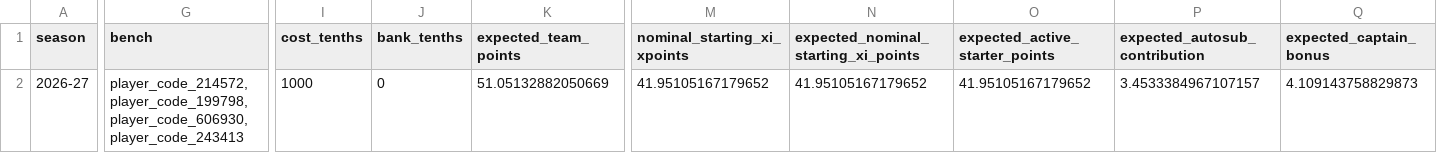
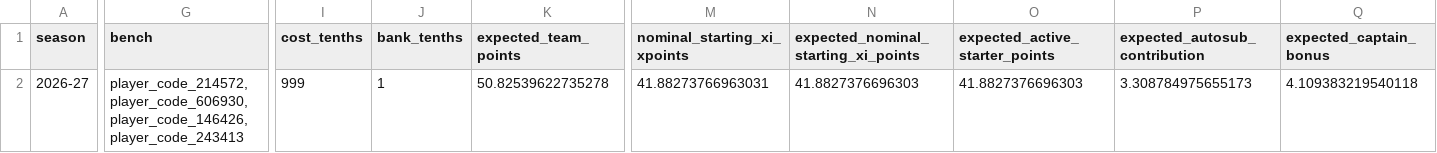
Before and after one commit to daniel-mehta/fpl-forecast, a CSV file: data/optimized_lineup.csv, drawn as a sheet; only a part is shown, gaps mark what is left out; the diff covers the shown part only; the diff names each change by its address in the sheet, - before the commit and + after, or states it on an @@ line.

```diff
--- a/data/optimized_lineup.csv
+++ b/data/optimized_lineup.csv
-G2 (bench): player_code_214572,player_code_199798,player_code_606930,player_code_243413
+G2 (bench): player_code_214572,player_code_606930,player_code_146426,player_code_243413
-I2 (cost_tenths): 1000
+I2 (cost_tenths): 999
-J2 (bank_tenths): 0
+J2 (bank_tenths): 1
-K2 (expected_team_points): 51.05132882050669
+K2 (expected_team_points): 50.82539622735278
-M2 (nominal_starting_xi_xpoints): 41.95105167179652
+M2 (nominal_starting_xi_xpoints): 41.88273766963031
-N2: 41.95105167179652
+N2: 41.8827376696303
-O2 (expected_active_starter_points): 41.95105167179652
+O2 (expected_active_starter_points): 41.8827376696303
-P2 (expected_autosub_contribution): 3.4533384967107157
+P2 (expected_autosub_contribution): 3.308784975655173
-Q2 (expected_captain_bonus): 4.109143758829873
+Q2 (expected_captain_bonus): 4.109383219540118
```
Also changed, not shown: 25 edited cells elsewhere in this file, data/model_comparison.csv, data/optimized_squad.csv, 5 other files.
